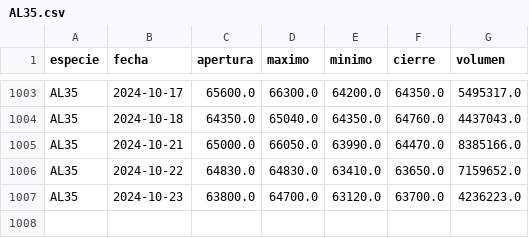
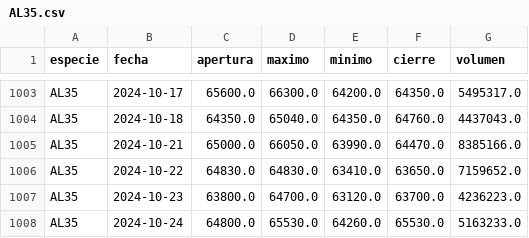
Before and after one commit to botjumbo/ratios-argy, a CSV file: docs/AL35.csv, drawn as a sheet; only a part is shown, gaps mark what is left out; the diff names each change by its address in the sheet, - before the commit and + after, or states it on an @@ line.

```diff
--- a/docs/AL35.csv
+++ b/docs/AL35.csv
+row 1008: AL35 | 2024-10-24 | 64800.0 | 65530.0 | 64260.0 | 65530.0 | 5163233.0
```
Also changed, not shown: docs/AE38.csv, docs/AL30.csv, 15 other files.
